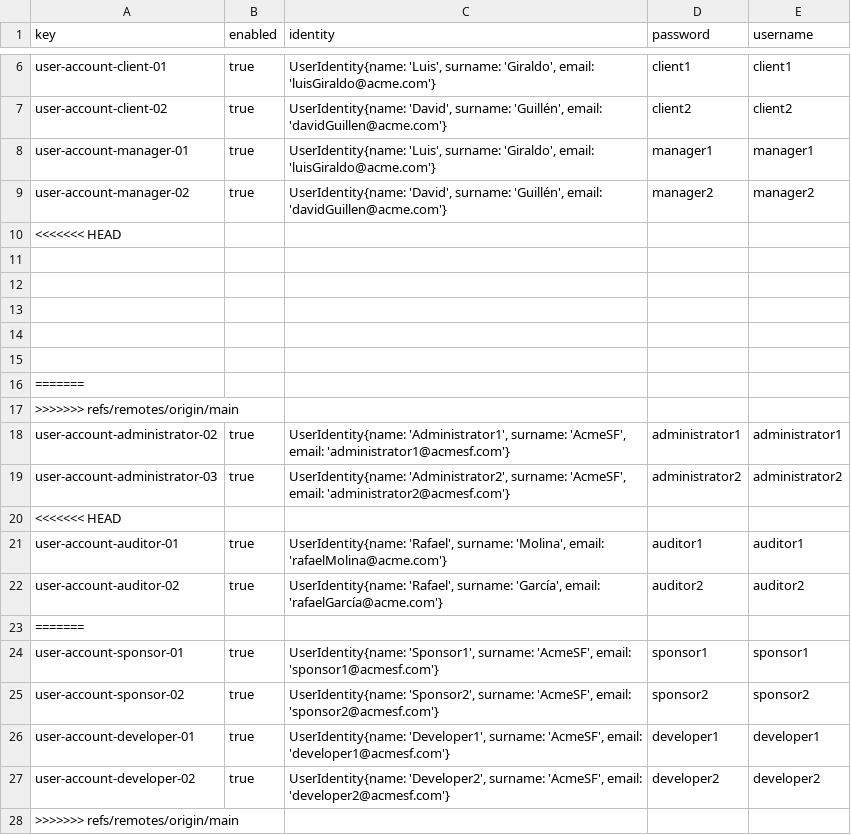
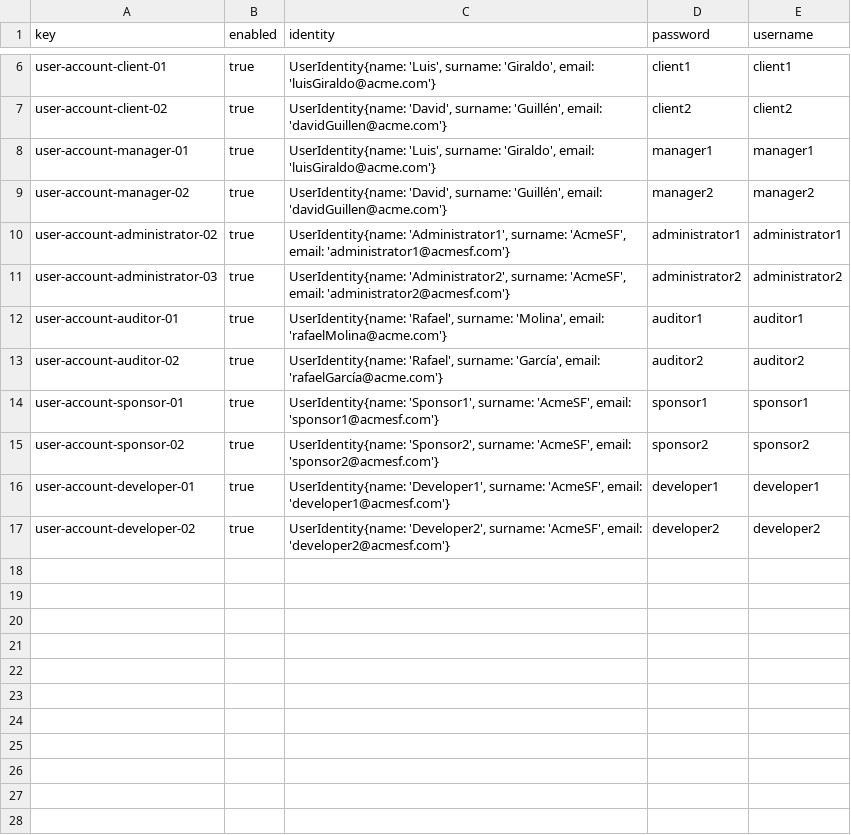
Before and after one commit to Luis-Giraldo-Santiago3/Acme-SF-D04, a CSV file: src/main/webapp/WEB-INF/resources/sample-data/user-account.csv, drawn as a sheet; only a part is shown, gaps mark what is left out; the diff names each change by its address in the sheet, - before the commit and + after, or states it on an @@ line.

```diff
--- a/src/main/webapp/WEB-INF/resources/sample-data/user-account.csv
+++ b/src/main/webapp/WEB-INF/resources/sample-data/user-account.csv
-row 10: <<<<<<< HEAD
-row 11: (empty)
-row 12: (empty)
-row 13: (empty)
-row 14: (empty)
-row 15: (empty)
-row 16: =======
-row 17: >>>>>>> refs/remotes/origin/main
-row 20: <<<<<<< HEAD
-row 23: =======
-row 28: >>>>>>> refs/remotes/origin/main
```
Also changed, not shown: src/main/webapp/WEB-INF/resources/sample-data/auditor.csv, 2 other files.
